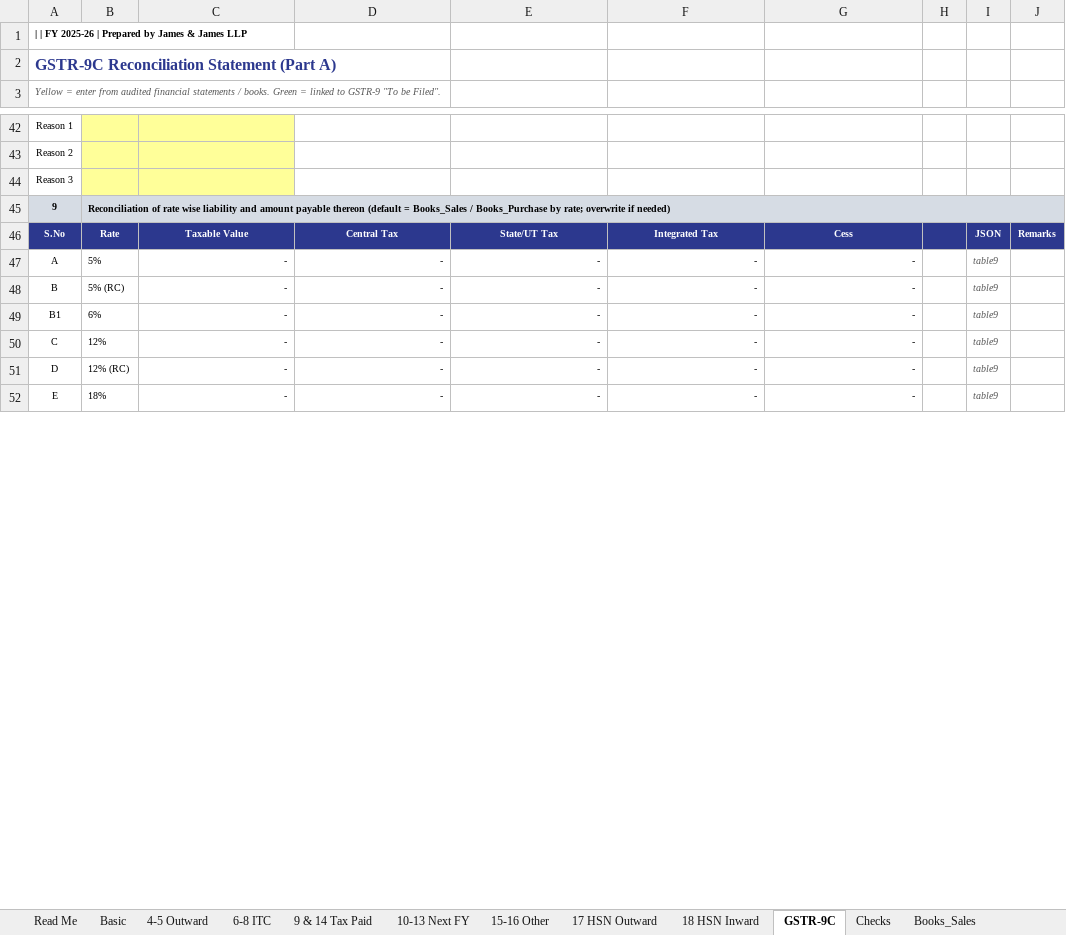
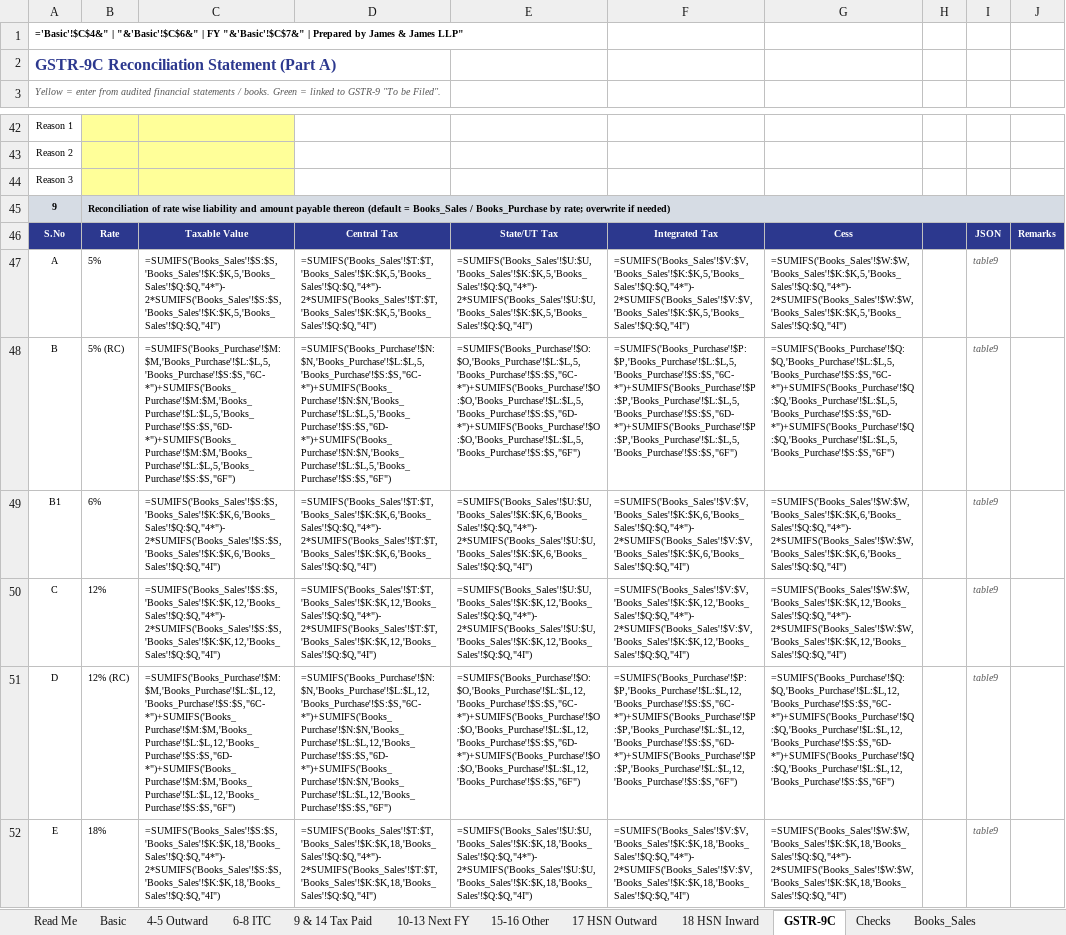
Before and after one commit to tobinjames/gst-reco-tool, an Excel workbook: loader/template/GST_Annual_Return_Workbook.xlsx, sheet GSTR-9C, drawn as a sheet; only a part is shown, gaps mark what is left out; values as stored, in another font and other column widths than the file's, no borders; formulas without a stored value are shown as written; the diff covers the shown part only; the diff names each change by its address in the sheet, - before the commit and + after, or states it on an @@ line.

```diff
--- a/loader/template/GST_Annual_Return_Workbook.xlsx (sheet GSTR-9C)
+++ b/loader/template/GST_Annual_Return_Workbook.xlsx (sheet GSTR-9C)
-A1: | | FY 2025-26 | Prepared by James & James LLP
+A1: ='Basic'!$C$4&" | "&'Basic'!$C$6&" | FY "&'Basic'!$C$7&" | Prepared by James & James LLP"
-C47: -
+C47: =SUMIFS('Books_Sales'!$S:$S,'Books_Sales'!$K:$K,5,'Books_Sales'!$Q:$Q,"4*")-2*SUMIFS('Books_Sales'!$S:$S,'Books_Sales'!$K:$K,5,'Books_Sales'!$Q:$Q,"4I")
-D47: -
+D47: =SUMIFS('Books_Sales'!$T:$T,'Books_Sales'!$K:$K,5,'Books_Sales'!$Q:$Q,"4*")-2*SUMIFS('Books_Sales'!$T:$T,'Books_Sales'!$K:$K,5,'Books_Sales'!$Q:$Q,"4I")
-E47: -
+E47: =SUMIFS('Books_Sales'!$U:$U,'Books_Sales'!$K:$K,5,'Books_Sales'!$Q:$Q,"4*")-2*SUMIFS('Books_Sales'!$U:$U,'Books_Sales'!$K:$K,5,'Books_Sales'!$Q:$Q,"4I")
-F47: -
+F47: =SUMIFS('Books_Sales'!$V:$V,'Books_Sales'!$K:$K,5,'Books_Sales'!$Q:$Q,"4*")-2*SUMIFS('Books_Sales'!$V:$V,'Books_Sales'!$K:$K,5,'Books_Sales'!$Q:$Q,"4I")
-G47: -
+G47: =SUMIFS('Books_Sales'!$W:$W,'Books_Sales'!$K:$K,5,'Books_Sales'!$Q:$Q,"4*")-2*SUMIFS('Books_Sales'!$W:$W,'Books_Sales'!$K:$K,5,'Books_Sales'!$Q:$Q,"4I")
-C48: -
+C48: =SUMIFS('Books_Purchase'!$M:$M,'Books_Purchase'!$L:$L,5,'Books_Purchase'!$S:$S,"6C-*")+SUMIFS('Books_Purchase'!$M:$M,'Books_Purchase'!$L:$L,5,'Books_Purchase'!$S:$S,"6D-*")+SUMIFS('Books_Purchase'!$M:$M,'Books_Purchase'!$L:$L,5,'Books_Purchase'!$S:$S,"6F")
-D48: -
+D48: =SUMIFS('Books_Purchase'!$N:$N,'Books_Purchase'!$L:$L,5,'Books_Purchase'!$S:$S,"6C-*")+SUMIFS('Books_Purchase'!$N:$N,'Books_Purchase'!$L:$L,5,'Books_Purchase'!$S:$S,"6D-*")+SUMIFS('Books_Purchase'!$N:$N,'Books_Purchase'!$L:$L,5,'Books_Purchase'!$S:$S,"6F")
-E48: -
+E48: =SUMIFS('Books_Purchase'!$O:$O,'Books_Purchase'!$L:$L,5,'Books_Purchase'!$S:$S,"6C-*")+SUMIFS('Books_Purchase'!$O:$O,'Books_Purchase'!$L:$L,5,'Books_Purchase'!$S:$S,"6D-*")+SUMIFS('Books_Purchase'!$O:$O,'Books_Purchase'!$L:$L,5,'Books_Purchase'!$S:$S,"6F")
-F48: -
+F48: =SUMIFS('Books_Purchase'!$P:$P,'Books_Purchase'!$L:$L,5,'Books_Purchase'!$S:$S,"6C-*")+SUMIFS('Books_Purchase'!$P:$P,'Books_Purchase'!$L:$L,5,'Books_Purchase'!$S:$S,"6D-*")+SUMIFS('Books_Purchase'!$P:$P,'Books_Purchase'!$L:$L,5,'Books_Purchase'!$S:$S,"6F")
-G48: -
+G48: =SUMIFS('Books_Purchase'!$Q:$Q,'Books_Purchase'!$L:$L,5,'Books_Purchase'!$S:$S,"6C-*")+SUMIFS('Books_Purchase'!$Q:$Q,'Books_Purchase'!$L:$L,5,'Books_Purchase'!$S:$S,"6D-*")+SUMIFS('Books_Purchase'!$Q:$Q,'Books_Purchase'!$L:$L,5,'Books_Purchase'!$S:$S,"6F")
-C49: -
+C49: =SUMIFS('Books_Sales'!$S:$S,'Books_Sales'!$K:$K,6,'Books_Sales'!$Q:$Q,"4*")-2*SUMIFS('Books_Sales'!$S:$S,'Books_Sales'!$K:$K,6,'Books_Sales'!$Q:$Q,"4I")
-D49: -
+D49: =SUMIFS('Books_Sales'!$T:$T,'Books_Sales'!$K:$K,6,'Books_Sales'!$Q:$Q,"4*")-2*SUMIFS('Books_Sales'!$T:$T,'Books_Sales'!$K:$K,6,'Books_Sales'!$Q:$Q,"4I")
-E49: -
+E49: =SUMIFS('Books_Sales'!$U:$U,'Books_Sales'!$K:$K,6,'Books_Sales'!$Q:$Q,"4*")-2*SUMIFS('Books_Sales'!$U:$U,'Books_Sales'!$K:$K,6,'Books_Sales'!$Q:$Q,"4I")
-F49: -
+F49: =SUMIFS('Books_Sales'!$V:$V,'Books_Sales'!$K:$K,6,'Books_Sales'!$Q:$Q,"4*")-2*SUMIFS('Books_Sales'!$V:$V,'Books_Sales'!$K:$K,6,'Books_Sales'!$Q:$Q,"4I")
-G49: -
+G49: =SUMIFS('Books_Sales'!$W:$W,'Books_Sales'!$K:$K,6,'Books_Sales'!$Q:$Q,"4*")-2*SUMIFS('Books_Sales'!$W:$W,'Books_Sales'!$K:$K,6,'Books_Sales'!$Q:$Q,"4I")
-C50: -
+C50: =SUMIFS('Books_Sales'!$S:$S,'Books_Sales'!$K:$K,12,'Books_Sales'!$Q:$Q,"4*")-2*SUMIFS('Books_Sales'!$S:$S,'Books_Sales'!$K:$K,12,'Books_Sales'!$Q:$Q,"4I")
-D50: -
+D50: =SUMIFS('Books_Sales'!$T:$T,'Books_Sales'!$K:$K,12,'Books_Sales'!$Q:$Q,"4*")-2*SUMIFS('Books_Sales'!$T:$T,'Books_Sales'!$K:$K,12,'Books_Sales'!$Q:$Q,"4I")
-E50: -
+E50: =SUMIFS('Books_Sales'!$U:$U,'Books_Sales'!$K:$K,12,'Books_Sales'!$Q:$Q,"4*")-2*SUMIFS('Books_Sales'!$U:$U,'Books_Sales'!$K:$K,12,'Books_Sales'!$Q:$Q,"4I")
-F50: -
+F50: =SUMIFS('Books_Sales'!$V:$V,'Books_Sales'!$K:$K,12,'Books_Sales'!$Q:$Q,"4*")-2*SUMIFS('Books_Sales'!$V:$V,'Books_Sales'!$K:$K,12,'Books_Sales'!$Q:$Q,"4I")
-G50: -
+G50: =SUMIFS('Books_Sales'!$W:$W,'Books_Sales'!$K:$K,12,'Books_Sales'!$Q:$Q,"4*")-2*SUMIFS('Books_Sales'!$W:$W,'Books_Sales'!$K:$K,12,'Books_Sales'!$Q:$Q,"4I")
-C51: -
+C51: =SUMIFS('Books_Purchase'!$M:$M,'Books_Purchase'!$L:$L,12,'Books_Purchase'!$S:$S,"6C-*")+SUMIFS('Books_Purchase'!$M:$M,'Books_Purchase'!$L:$L,12,'Books_Purchase'!$S:$S,"6D-*")+SUMIFS('Books_Purchase'!$M:$M,'Books_Purchase'!$L:$L,12,'Books_Purchase'!$S:$S,"6F")
-D51: -
+D51: =SUMIFS('Books_Purchase'!$N:$N,'Books_Purchase'!$L:$L,12,'Books_Purchase'!$S:$S,"6C-*")+SUMIFS('Books_Purchase'!$N:$N,'Books_Purchase'!$L:$L,12,'Books_Purchase'!$S:$S,"6D-*")+SUMIFS('Books_Purchase'!$N:$N,'Books_Purchase'!$L:$L,12,'Books_Purchase'!$S:$S,"6F")
-E51: -
+E51: =SUMIFS('Books_Purchase'!$O:$O,'Books_Purchase'!$L:$L,12,'Books_Purchase'!$S:$S,"6C-*")+SUMIFS('Books_Purchase'!$O:$O,'Books_Purchase'!$L:$L,12,'Books_Purchase'!$S:$S,"6D-*")+SUMIFS('Books_Purchase'!$O:$O,'Books_Purchase'!$L:$L,12,'Books_Purchase'!$S:$S,"6F")
-F51: -
+F51: =SUMIFS('Books_Purchase'!$P:$P,'Books_Purchase'!$L:$L,12,'Books_Purchase'!$S:$S,"6C-*")+SUMIFS('Books_Purchase'!$P:$P,'Books_Purchase'!$L:$L,12,'Books_Purchase'!$S:$S,"6D-*")+SUMIFS('Books_Purchase'!$P:$P,'Books_Purchase'!$L:$L,12,'Books_Purchase'!$S:$S,"6F")
-G51: -
+G51: =SUMIFS('Books_Purchase'!$Q:$Q,'Books_Purchase'!$L:$L,12,'Books_Purchase'!$S:$S,"6C-*")+SUMIFS('Books_Purchase'!$Q:$Q,'Books_Purchase'!$L:$L,12,'Books_Purchase'!$S:$S,"6D-*")+SUMIFS('Books_Purchase'!$Q:$Q,'Books_Purchase'!$L:$L,12,'Books_Purchase'!$S:$S,"6F")
-C52: -
+C52: =SUMIFS('Books_Sales'!$S:$S,'Books_Sales'!$K:$K,18,'Books_Sales'!$Q:$Q,"4*")-2*SUMIFS('Books_Sales'!$S:$S,'Books_Sales'!$K:$K,18,'Books_Sales'!$Q:$Q,"4I")
-D52: -
+D52: =SUMIFS('Books_Sales'!$T:$T,'Books_Sales'!$K:$K,18,'Books_Sales'!$Q:$Q,"4*")-2*SUMIFS('Books_Sales'!$T:$T,'Books_Sales'!$K:$K,18,'Books_Sales'!$Q:$Q,"4I")
-E52: -
+E52: =SUMIFS('Books_Sales'!$U:$U,'Books_Sales'!$K:$K,18,'Books_Sales'!$Q:$Q,"4*")-2*SUMIFS('Books_Sales'!$U:$U,'Books_Sales'!$K:$K,18,'Books_Sales'!$Q:$Q,"4I")
-F52: -
+F52: =SUMIFS('Books_Sales'!$V:$V,'Books_Sales'!$K:$K,18,'Books_Sales'!$Q:$Q,"4*")-2*SUMIFS('Books_Sales'!$V:$V,'Books_Sales'!$K:$K,18,'Books_Sales'!$Q:$Q,"4I")
-G52: -
+G52: =SUMIFS('Books_Sales'!$W:$W,'Books_Sales'!$K:$K,18,'Books_Sales'!$Q:$Q,"4*")-2*SUMIFS('Books_Sales'!$W:$W,'Books_Sales'!$K:$K,18,'Books_Sales'!$Q:$Q,"4I")
```
Also changed, not shown: 69 edited cells elsewhere in this sheet, sheet Books_Sales, sheet Books_Purchase, sheet 17 HSN Outward, sheet 18 HSN Inward, sheet 6-8 ITC, sheet 4-5 Outward, 15 more sheets, loader/template/ITC_Recon_Template.xlsx, 6 other files.
